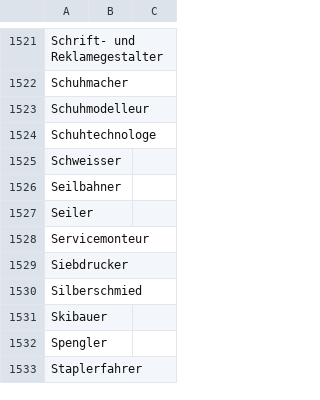
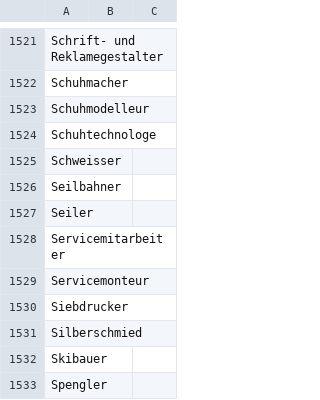
Before and after one commit to tiefenauer/ip7-python, a CSV file: resource/tbfulljob_DE.csv, drawn as a sheet; only a part is shown, gaps mark what is left out; the shorter side is filled out with more unchanged rows.

```diff
--- a/resource/tbfulljob_DE.csv
+++ b/resource/tbfulljob_DE.csv
@@ -1527,2 +1527,3 @@ Seilbahner
 Seiler
+Servicemitarbeiter
 Servicemonteur
```
Also changed, not shown: 4 other files.
